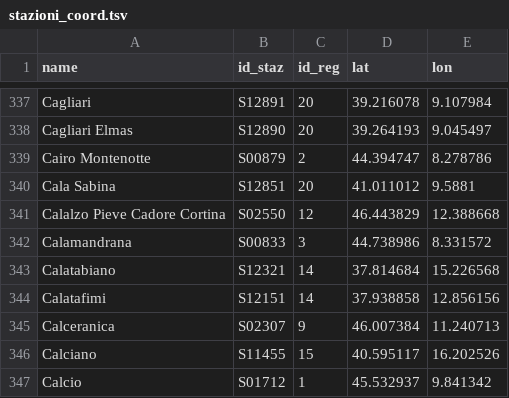
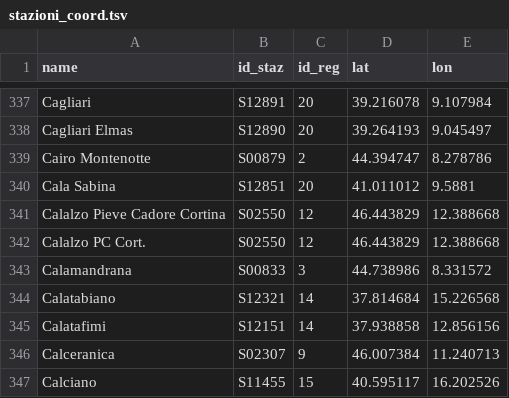
Before and after one commit to eutampieri/trenitalia, a TSV file: stazioni_coord.tsv, drawn as a sheet; only a part is shown, gaps mark what is left out; the shorter side is filled out with more unchanged rows; the diff names each change by its address in the sheet, - before the commit and + after, or states it on an @@ line.

Commit message:
Created alias for station Calalzo Pieve Cadore Cortina to math Trenitalia naming

```diff
--- a/stazioni_coord.tsv
+++ b/stazioni_coord.tsv
+row 342: Calalzo PC Cort. | S02550 | 12 | 46.443829 | 12.388668
```
